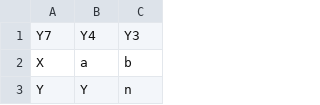
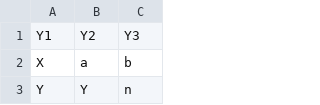
Before and after one commit to sunyqs/transCSSR, a CSV file: csv/Yt_test.csv, drawn as a sheet; only a part is shown.

Commit message:
Add files via upload

```diff
--- a/csv/Yt_test.csv
+++ b/csv/Yt_test.csv
@@ -1,2 +1,2 @@
-Y7,Y4,Y3
+Y1,Y2,Y3
 X,a,b
```
